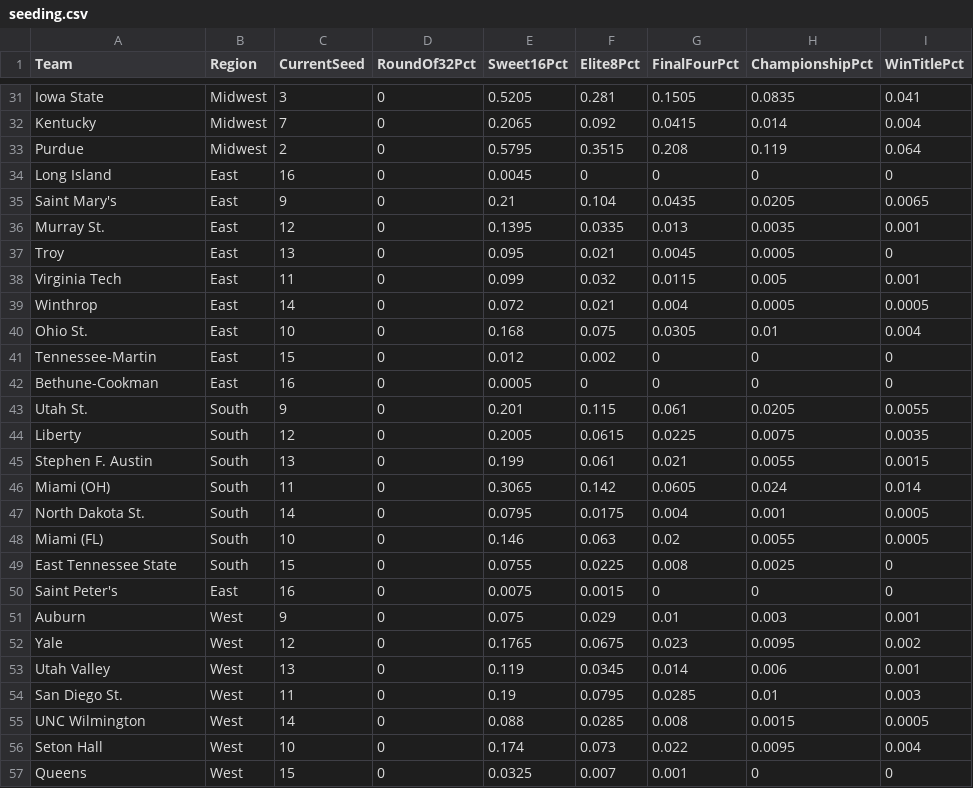
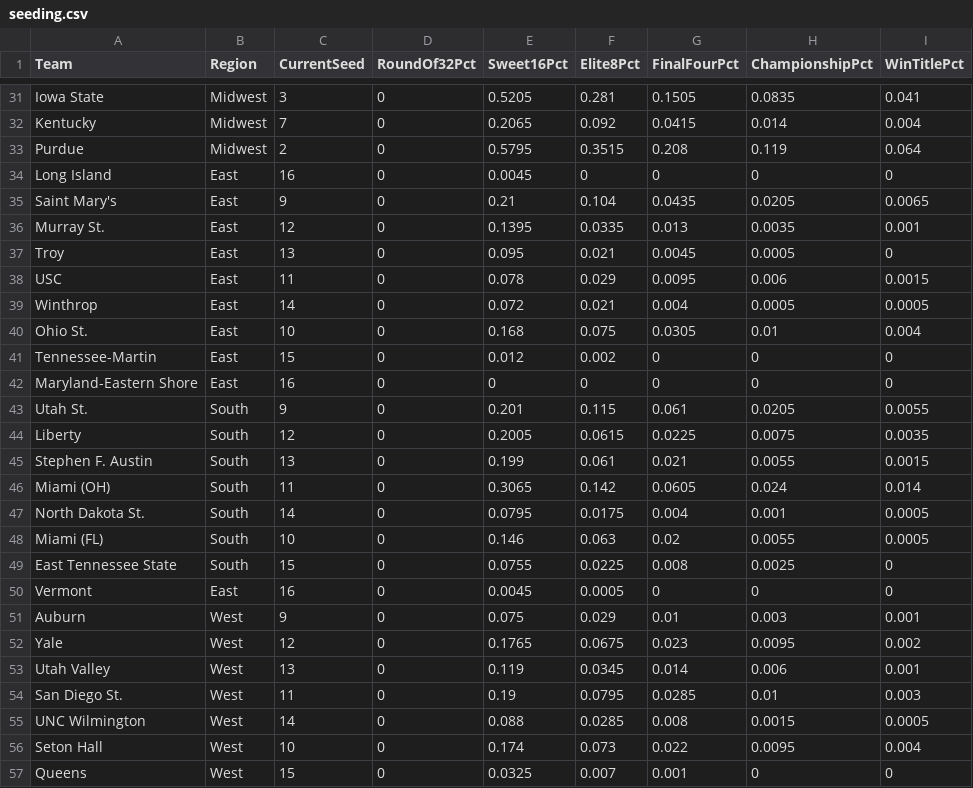
Before and after one commit to andrewbrantner-wq/bbmi, a CSV file: src/data/seeding/seeding.csv, drawn as a sheet; only a part is shown, gaps mark what is left out.

```diff
--- a/src/data/seeding/seeding.csv
+++ b/src/data/seeding/seeding.csv
@@ -37,3 +37,3 @@ Murray St.,East,12,0,0.1395,0.0335,0.013,0.0035,0.001
 Troy,East,13,0,0.095,0.021,0.0045,0.0005,0
-Virginia Tech,East,11,0,0.099,0.032,0.0115,0.005,0.001
+USC,East,11,0,0.078,0.029,0.0095,0.006,0.0015
 Winthrop,East,14,0,0.072,0.021,0.004,0.0005,0.0005
@@ -41,3 +41,3 @@ Ohio St.,East,10,0,0.168,0.075,0.0305,0.01,0.004
 Tennessee-Martin,East,15,0,0.012,0.002,0,0,0
-Bethune-Cookman,East,16,0,0.0005,0,0,0,0
+Maryland-Eastern Shore,East,16,0,0,0,0,0,0
 Utah St.,South,9,0,0.201,0.115,0.061,0.0205,0.0055
@@ -49,3 +49,3 @@ Miami (FL),South,10,0,0.146,0.063,0.02,0.0055,0.0005
 East Tennessee State,South,15,0,0.0755,0.0225,0.008,0.0025,0
-Saint Peter's,East,16,0,0.0075,0.0015,0,0,0
+Vermont,East,16,0,0.0045,0.0005,0,0,0
 Auburn,West,9,0,0.075,0.029,0.01,0.003,0.001
```
Also changed, not shown: src/data/betting-lines/games.csv, src/data/rankings/rankings.csv, 5 other files.
